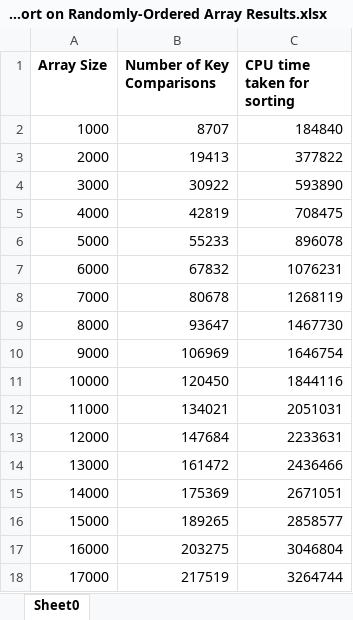
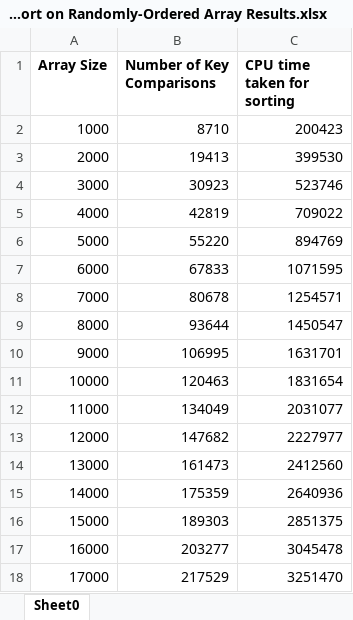
Before and after one commit to ann3431/CZ2001-Lab3, an Excel workbook: Output Data/Merge Sort on Randomly-Ordered Array Results.xlsx, sheet Sheet0, drawn as a sheet; only a part is shown; values as stored, in another font and other column widths than the file's, no borders; the diff covers the shown part only; the diff names each change by its address in the sheet, - before the commit and + after, or states it on an @@ line.

Commit message:
Updated quicksort
Quicksort now uses median for pivot instead of middle value.
Also, quicksort switches to insertion sort when array size is small.

```diff
--- a/Output Data/Merge Sort on Randomly-Ordered Array Results.xlsx (sheet Sheet0)
+++ b/Output Data/Merge Sort on Randomly-Ordered Array Results.xlsx (sheet Sheet0)
-B2 (Number of Key Comparisons): 8707
+B2 (Number of Key Comparisons): 8710
-C2 (CPU time taken for sorting): 184840
+C2 (CPU time taken for sorting): 200423
-C3 (CPU time taken for sorting): 377822
+C3 (CPU time taken for sorting): 399530
-B4 (Number of Key Comparisons): 30922
+B4 (Number of Key Comparisons): 30923
-C4 (CPU time taken for sorting): 593890
+C4 (CPU time taken for sorting): 523746
-C5 (CPU time taken for sorting): 708475
+C5 (CPU time taken for sorting): 709022
-B6 (Number of Key Comparisons): 55233
+B6 (Number of Key Comparisons): 55220
-C6 (CPU time taken for sorting): 896078
+C6 (CPU time taken for sorting): 894769
-B7 (Number of Key Comparisons): 67832
+B7 (Number of Key Comparisons): 67833
-C7 (CPU time taken for sorting): 1076231
+C7 (CPU time taken for sorting): 1071595
-C8 (CPU time taken for sorting): 1268119
+C8 (CPU time taken for sorting): 1254571
-B9 (Number of Key Comparisons): 93647
+B9 (Number of Key Comparisons): 93644
-C9 (CPU time taken for sorting): 1467730
+C9 (CPU time taken for sorting): 1450547
-B10 (Number of Key Comparisons): 106969
+B10 (Number of Key Comparisons): 106995
-C10 (CPU time taken for sorting): 1646754
+C10 (CPU time taken for sorting): 1631701
-B11 (Number of Key Comparisons): 120450
+B11 (Number of Key Comparisons): 120463
-C11 (CPU time taken for sorting): 1844116
+C11 (CPU time taken for sorting): 1831654
-B12 (Number of Key Comparisons): 134021
+B12 (Number of Key Comparisons): 134049
-C12 (CPU time taken for sorting): 2051031
+C12 (CPU time taken for sorting): 2031077
-B13 (Number of Key Comparisons): 147684
+B13 (Number of Key Comparisons): 147682
-C13 (CPU time taken for sorting): 2233631
+C13 (CPU time taken for sorting): 2227977
-B14 (Number of Key Comparisons): 161472
+B14 (Number of Key Comparisons): 161473
-C14 (CPU time taken for sorting): 2436466
+C14 (CPU time taken for sorting): 2412560
-B15 (Number of Key Comparisons): 175369
+B15 (Number of Key Comparisons): 175359
-C15 (CPU time taken for sorting): 2671051
+C15 (CPU time taken for sorting): 2640936
-B16 (Number of Key Comparisons): 189265
+B16 (Number of Key Comparisons): 189303
-C16 (CPU time taken for sorting): 2858577
+C16 (CPU time taken for sorting): 2851375
-B17 (Number of Key Comparisons): 203275
+B17 (Number of Key Comparisons): 203277
-C17 (CPU time taken for sorting): 3046804
+C17 (CPU time taken for sorting): 3045478
-B18 (Number of Key Comparisons): 217519
+B18 (Number of Key Comparisons): 217529
-C18 (CPU time taken for sorting): 3264744
+C18 (CPU time taken for sorting): 3251470
```
Also changed, not shown: 164 edited cells elsewhere in this sheet, Output Data/Insertion Sort on Ascending Array Results.xlsx, Output Data/Insertion Sort on Descending Array Results.xlsx, 9 other files.
